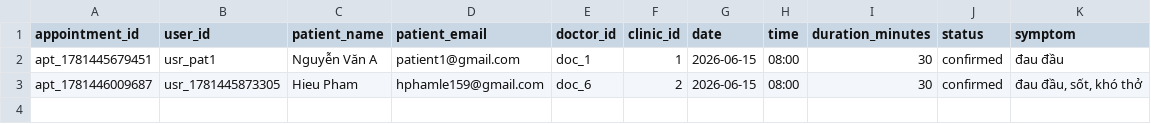
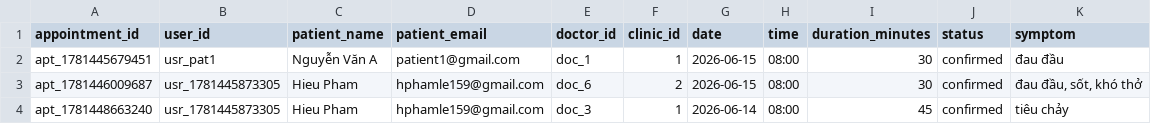
Before and after one commit to Shiroakiii085/MediBuk, a CSV file: data/appointments.csv, drawn as a sheet; the diff names each change by its address in the sheet, - before the commit and + after, or states it on an @@ line.

Commit message:
Update appointments.csv via MediBuk App

```diff
--- a/data/appointments.csv
+++ b/data/appointments.csv
+row 4: apt_1781448663240 | usr_1781445873305 | Hieu Pham | hphamle159@gmail.com | doc_3 | 1 | 2026-06-14 | 08:00 | 45 | confirmed | tiêu chảy
```
